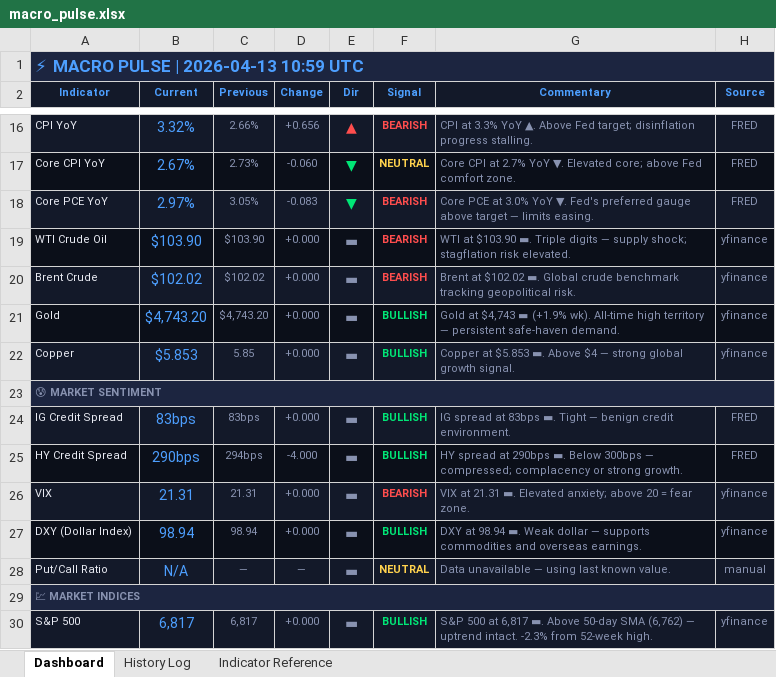
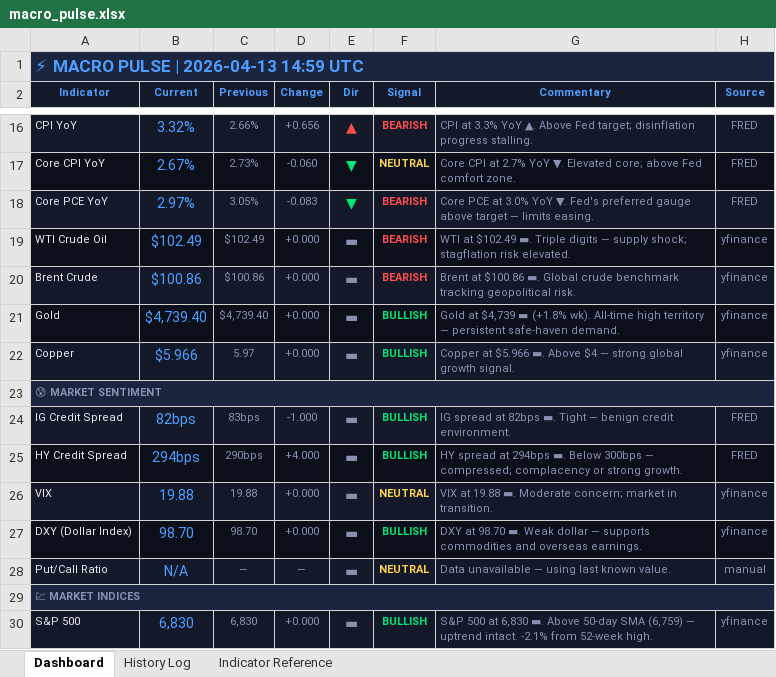
Before and after one commit to 3243dwon/Macro, an Excel workbook: macro_pulse.xlsx, sheet Dashboard, drawn as a sheet; only a part is shown, gaps mark what is left out; values as stored, in another font and other column widths than the file's, no borders; the diff covers the shown part only; the diff names each change by its address in the sheet, - before the commit and + after, or states it on an @@ line.

```diff
--- a/macro_pulse.xlsx (sheet Dashboard)
+++ b/macro_pulse.xlsx (sheet Dashboard)
-A1 (Indicator): ⚡ MACRO PULSE | 2026-04-13 10:59 UTC
+A1 (Indicator): ⚡ MACRO PULSE | 2026-04-13 14:59 UTC
-B19 (Current): $103.90
+B19 (Current): $102.49
-C19 (Previous): $103.90
+C19 (Previous): $102.49
-G19 (Commentary): WTI at $103.90 ▬. Triple…
+G19 (Commentary): WTI at $102.49 ▬. Triple…
-B20 (Current): $102.02
+B20 (Current): $100.86
-C20 (Previous): $102.02
+C20 (Previous): $100.86
-G20 (Commentary): Brent at $102.02 ▬. Global…
+G20 (Commentary): Brent at $100.86 ▬. Global…
-B21 (Current): $4,743.20
+B21 (Current): $4,739.40
-C21 (Previous): $4,743.20
+C21 (Previous): $4,739.40
-G21 (Commentary): Gold at $4,743 ▬ (+1.9% wk). All-time…
+G21 (Commentary): Gold at $4,739 ▬ (+1.8% wk). All-time…
-B22 (Current): $5.853
+B22 (Current): $5.966
-C22 (Previous): 5.85
+C22 (Previous): 5.97
-G22 (Commentary): Copper at $5.853 ▬. Above…
+G22 (Commentary): Copper at $5.966 ▬. Above…
-B24 (Current): 83bps
+B24 (Current): 82bps
-D24 (Change): +0.000
+D24 (Change): -1.000
-G24 (Commentary): …spread at 83bps ▬. Tight…
+G24 (Commentary): …spread at 82bps ▬. Tight…
-B25 (Current): 290bps
+B25 (Current): 294bps
-C25 (Previous): 294bps
+C25 (Previous): 290bps
-D25 (Change): -4.000
+D25 (Change): +4.000
-G25 (Commentary): …spread at 290bps ▬. Below…
+G25 (Commentary): …spread at 294bps ▬. Below…
-B26 (Current): 21.31
+B26 (Current): 19.88
-C26 (Previous): 21.31
+C26 (Previous): 19.88
-F26 (Signal): BEARISH
+F26 (Signal): NEUTRAL
-F26 text colour: #FF4D4D
+F26 text colour: #FFD24D
-G26 (Commentary): VIX at 21.31 ▬. Elevated anxiety; above 20 = fear zone.
+G26 (Commentary): VIX at 19.88 ▬. Moderate concern; market in transition.
-B27 (Current): 98.94
+B27 (Current): 98.70
-C27 (Previous): 98.94
+C27 (Previous): 98.70
-G27 (Commentary): DXY at 98.94 ▬. Weak…
+G27 (Commentary): DXY at 98.70 ▬. Weak…
-B30 (Current): 6,817
+B30 (Current): 6,830
-C30 (Previous): 6,817
+C30 (Previous): 6,830
-G30 (Commentary): …500 at 6,817 ▬. Above 50-day SMA (6,762) — uptrend intact. -2.3% from 52-week…
+G30 (Commentary): …500 at 6,830 ▬. Above 50-day SMA (6,759) — uptrend intact. -2.1% from 52-week…
```
Also changed, not shown: 9 edited cells elsewhere in this sheet, sheet History Log, 2 other files.
